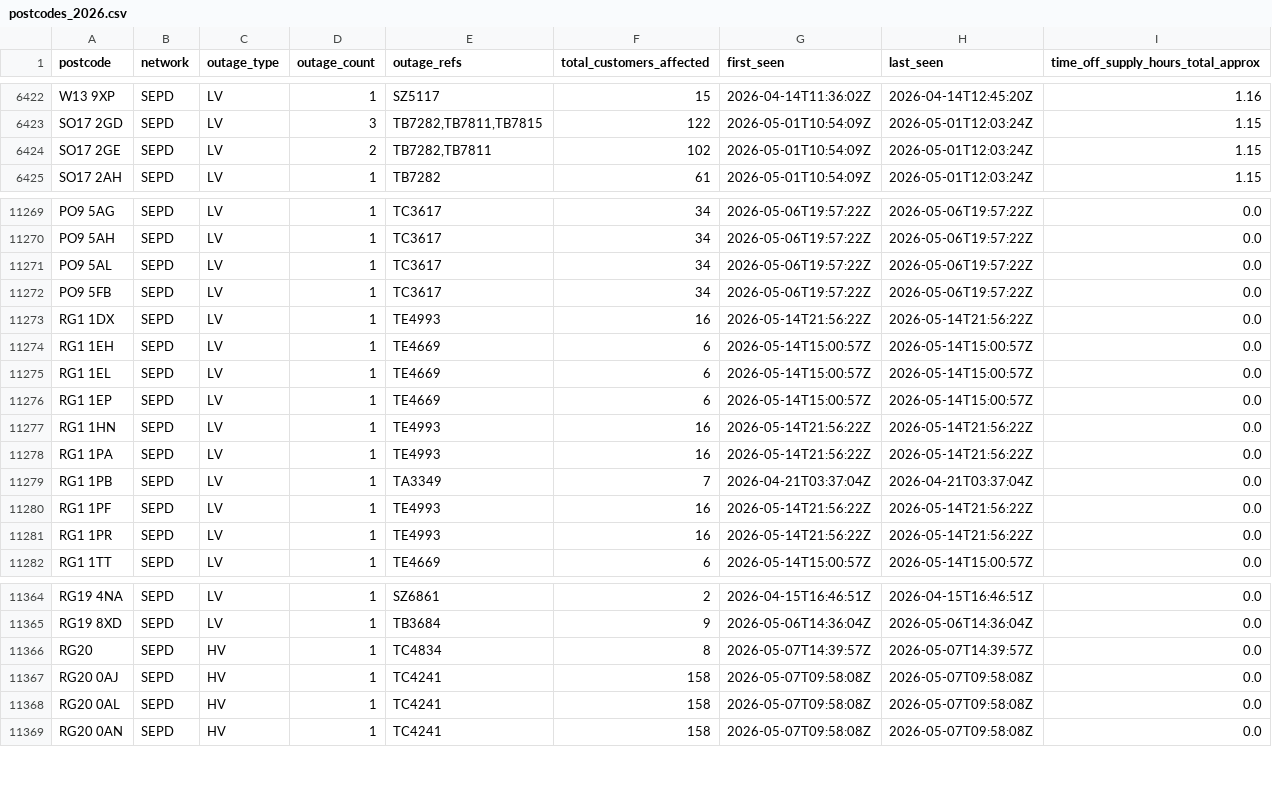
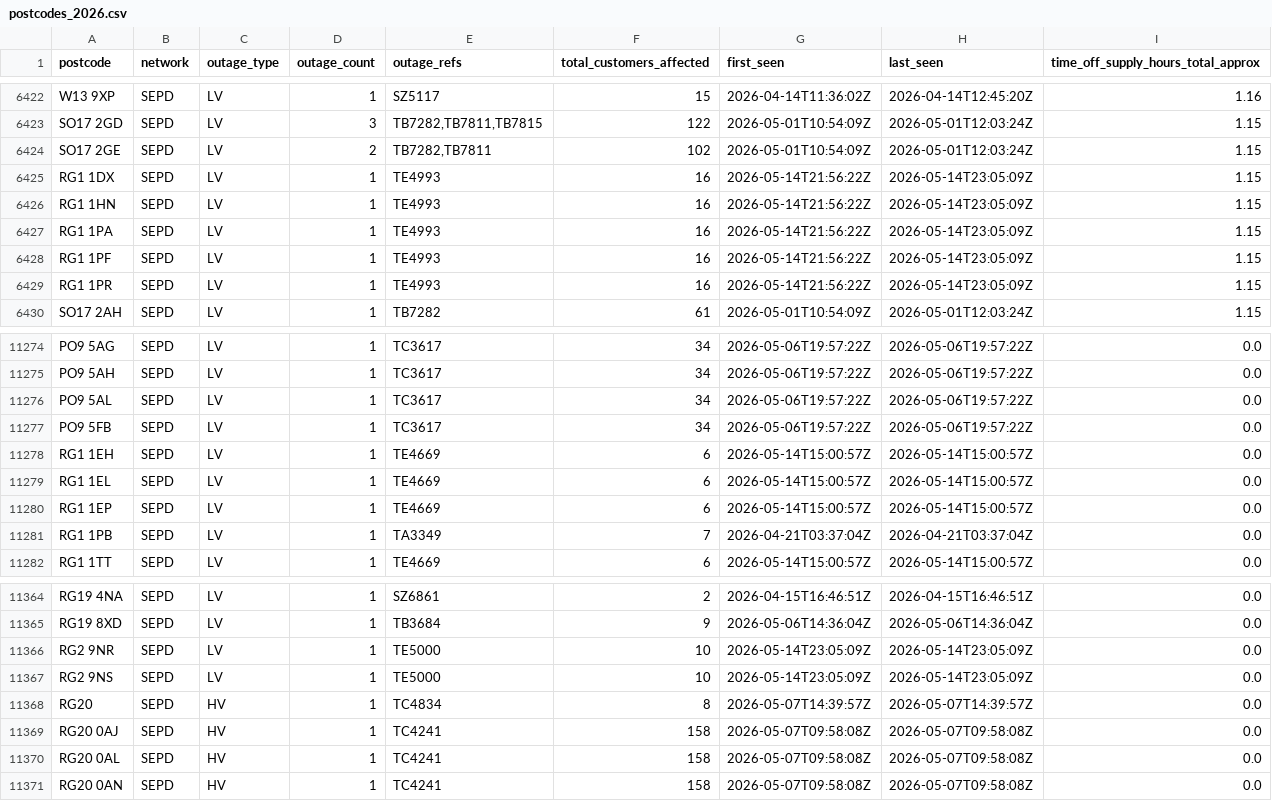
Before and after one commit to hatch-sse/powercuts-mvp, a CSV file: data/exports/annual/postcodes_2026.csv, drawn as a sheet; only a part is shown, gaps mark what is left out; the diff covers the shown part only.

```diff
--- a/data/exports/annual/postcodes_2026.csv
+++ b/data/exports/annual/postcodes_2026.csv
@@ -6424,2 +6424,7 @@ SO17 2GD,SEPD,LV,3,"TB7282,TB7811,TB7815",122,2026-05-01T10:54:09Z,2026-05-01T12
 SO17 2GE,SEPD,LV,2,"TB7282,TB7811",102,2026-05-01T10:54:09Z,2026-05-01T12:03:24Z,1.15
+RG1 1DX,SEPD,LV,1,TE4993,16,2026-05-14T21:56:22Z,2026-05-14T23:05:09Z,1.15
+RG1 1HN,SEPD,LV,1,TE4993,16,2026-05-14T21:56:22Z,2026-05-14T23:05:09Z,1.15
+RG1 1PA,SEPD,LV,1,TE4993,16,2026-05-14T21:56:22Z,2026-05-14T23:05:09Z,1.15
+RG1 1PF,SEPD,LV,1,TE4993,16,2026-05-14T21:56:22Z,2026-05-14T23:05:09Z,1.15
+RG1 1PR,SEPD,LV,1,TE4993,16,2026-05-14T21:56:22Z,2026-05-14T23:05:09Z,1.15
 SO17 2AH,SEPD,LV,1,TB7282,61,2026-05-01T10:54:09Z,2026-05-01T12:03:24Z,1.15
@@ -11272,3 +11277,2 @@ PO9 5AL,SEPD,LV,1,TC3617,34,2026-05-06T19:57:22Z,2026-05-06T19:57:22Z,0.0
 PO9 5FB,SEPD,LV,1,TC3617,34,2026-05-06T19:57:22Z,2026-05-06T19:57:22Z,0.0
-RG1 1DX,SEPD,LV,1,TE4993,16,2026-05-14T21:56:22Z,2026-05-14T21:56:22Z,0.0
 RG1 1EH,SEPD,LV,1,TE4669,6,2026-05-14T15:00:57Z,2026-05-14T15:00:57Z,0.0
@@ -11276,7 +11280,3 @@ RG1 1EL,SEPD,LV,1,TE4669,6,2026-05-14T15:00:57Z,2026-05-14T15:00:57Z,0.0
 RG1 1EP,SEPD,LV,1,TE4669,6,2026-05-14T15:00:57Z,2026-05-14T15:00:57Z,0.0
-RG1 1HN,SEPD,LV,1,TE4993,16,2026-05-14T21:56:22Z,2026-05-14T21:56:22Z,0.0
-RG1 1PA,SEPD,LV,1,TE4993,16,2026-05-14T21:56:22Z,2026-05-14T21:56:22Z,0.0
 RG1 1PB,SEPD,LV,1,TA3349,7,2026-04-21T03:37:04Z,2026-04-21T03:37:04Z,0.0
-RG1 1PF,SEPD,LV,1,TE4993,16,2026-05-14T21:56:22Z,2026-05-14T21:56:22Z,0.0
-RG1 1PR,SEPD,LV,1,TE4993,16,2026-05-14T21:56:22Z,2026-05-14T21:56:22Z,0.0
 RG1 1TT,SEPD,LV,1,TE4669,6,2026-05-14T15:00:57Z,2026-05-14T15:00:57Z,0.0
@@ -11365,2 +11365,4 @@ RG19 4NA,SEPD,LV,1,SZ6861,2,2026-04-15T16:46:51Z,2026-04-15T16:46:51Z,0.0
 RG19 8XD,SEPD,LV,1,TB3684,9,2026-05-06T14:36:04Z,2026-05-06T14:36:04Z,0.0
+RG2 9NR,SEPD,LV,1,TE5000,10,2026-05-14T23:05:09Z,2026-05-14T23:05:09Z,0.0
+RG2 9NS,SEPD,LV,1,TE5000,10,2026-05-14T23:05:09Z,2026-05-14T23:05:09Z,0.0
 RG20,SEPD,HV,1,TC4834,8,2026-05-07T14:39:57Z,2026-05-07T14:39:57Z,0.0
```
Also changed, not shown: 14 edited cells elsewhere in this file, data/exports/annual/postcodes_current_year.csv, data/exports/monthly/postcodes_2026-05.csv, 10 other files.
